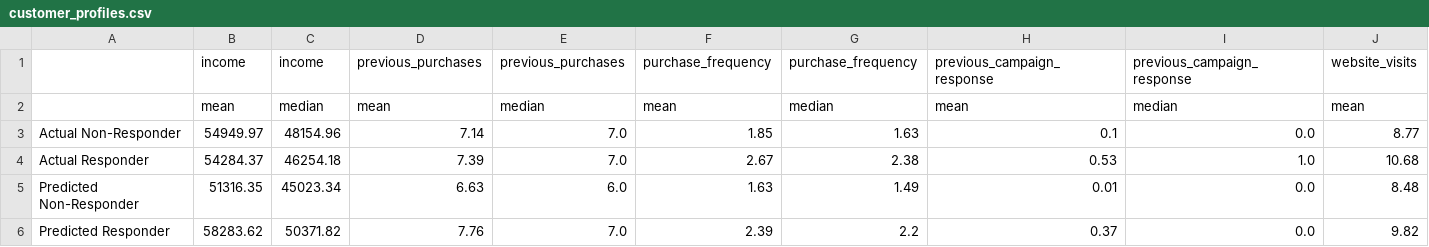
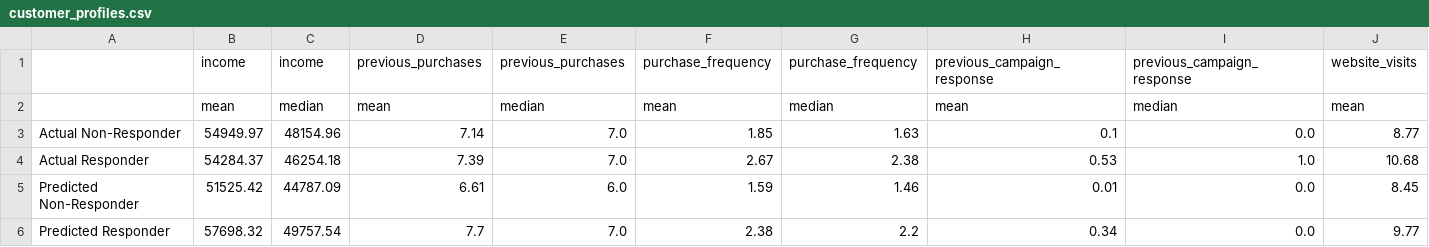
Before and after one commit to VoidVedh/CollegeML_MarketingCampaignResponse, a CSV file: reports/customer_profiles.csv, drawn as a sheet; only a part is shown; removed rows and columns are numbered as before the commit, all else as after; rows hold the shown columns only; the diff names each change by its address in the sheet, - before the commit and + after, or states it on an @@ line.

```diff
--- a/reports/customer_profiles.csv
+++ b/reports/customer_profiles.csv
-row 5: Predicted Non-Responder | 51316.35 | 45023.34 | 6.63 | 6.0 | 1.63 | 1.49 | 0.01 | 0.0 | 8.48
-row 6: Predicted Responder | 58283.62 | 50371.82 | 7.76 | 7.0 | 2.39 | 2.2 | 0.37 | 0.0 | 9.82
+row 5: Predicted Non-Responder | 51525.42 | 44787.09 | 6.61 | 6.0 | 1.59 | 1.46 | 0.01 | 0.0 | 8.45
+row 6: Predicted Responder | 57698.32 | 49757.54 | 7.7 | 7.0 | 2.38 | 2.2 | 0.34 | 0.0 | 9.77
```
Also changed, not shown: 18 other files.
